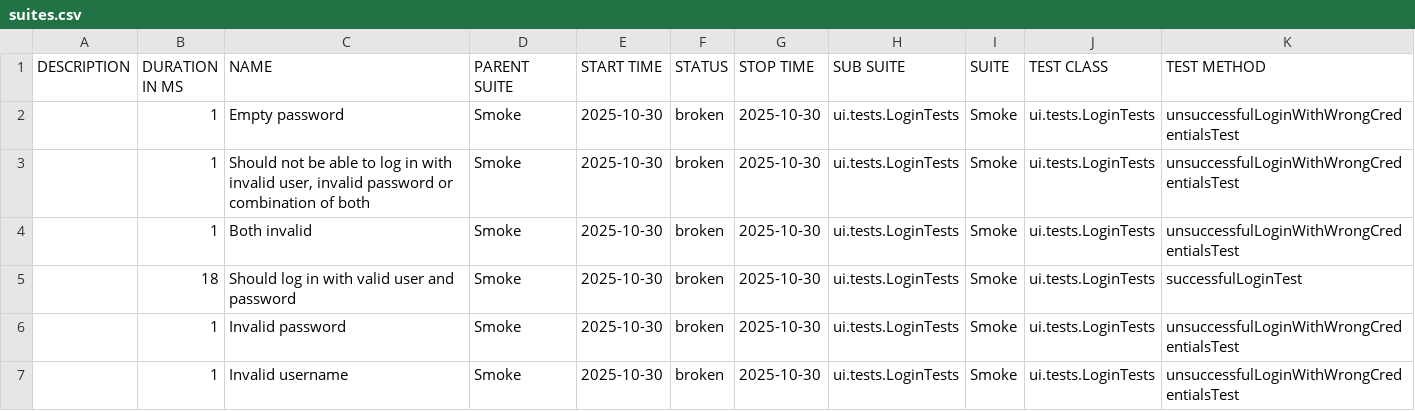
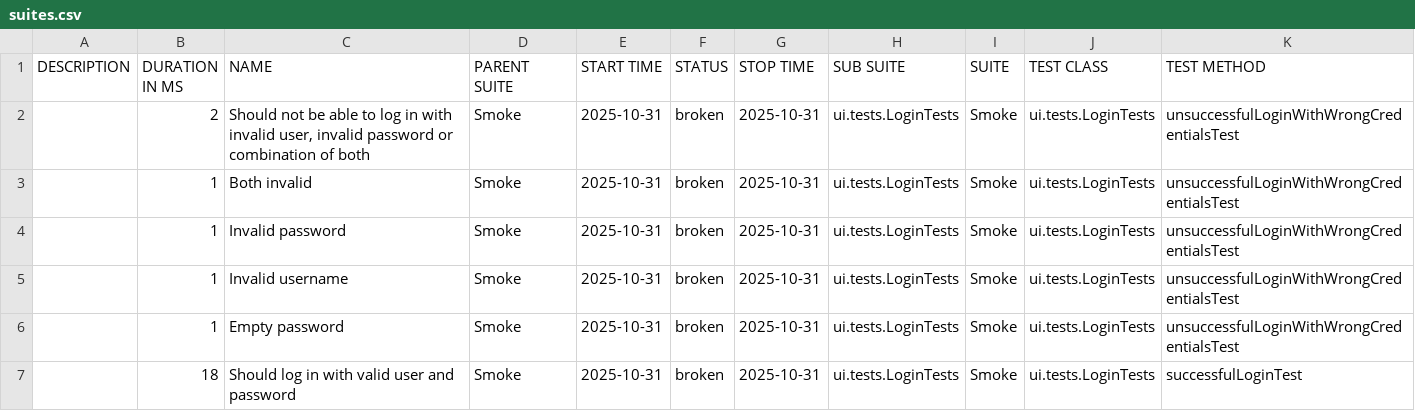
Before and after one commit to natekostovska/playwright-java-project, a CSV file: suites.csv, drawn as a sheet.

```diff
--- a/suites.csv
+++ b/suites.csv
@@ -1,7 +1,7 @@
 "DESCRIPTION","DURATION IN MS","NAME","PARENT SUITE","START TIME","STATUS","STOP TIME","SUB SUITE","SUITE","TEST CLASS","TEST METHOD"
-"","1","Empty password","Smoke","2025-10-30","broken","2025-10-30","ui.tests.LoginTests","Smoke","ui.tests.LoginTests","unsuccessfulLoginWithWrongCredentialsTest"
-"","1","Should not be able to log in with invalid user, invalid password or combination of both","Smoke","2025-10-30","broken","2025-10-30","ui.tests.LoginTests","Smoke","ui.tests.LoginTests","unsuccessfulLoginWithWrongCredentialsTest"
-"","1","Both invalid","Smoke","2025-10-30","broken","2025-10-30","ui.tests.LoginTests","Smoke","ui.tests.LoginTests","unsuccessfulLoginWithWrongCredentialsTest"
-"","18","Should log in with valid user and password","Smoke","2025-10-30","broken","2025-10-30","ui.tests.LoginTests","Smoke","ui.tests.LoginTests","successfulLoginTest"
-"","1","Invalid password","Smoke","2025-10-30","broken","2025-10-30","ui.tests.LoginTests","Smoke","ui.tests.LoginTests","unsuccessfulLoginWithWrongCredentialsTest"
-"","1","Invalid username","Smoke","2025-10-30","broken","2025-10-30","ui.tests.LoginTests","Smoke","ui.tests.LoginTests","unsuccessfulLoginWithWrongCredentialsTest"
+"","2","Should not be able to log in with invalid user, invalid password or combination of both","Smoke","2025-10-31","broken","2025-10-31","ui.tests.LoginTests","Smoke","ui.tests.LoginTests","unsuccessfulLoginWithWrongCredentialsTest"
+"","1","Both invalid","Smoke","2025-10-31","broken","2025-10-31","ui.tests.LoginTests","Smoke","ui.tests.LoginTests","unsuccessfulLoginWithWrongCredentialsTest"
+"","1","Invalid password","Smoke","2025-10-31","broken","2025-10-31","ui.tests.LoginTests","Smoke","ui.tests.LoginTests","unsuccessfulLoginWithWrongCredentialsTest"
+"","1","Invalid username","Smoke","2025-10-31","broken","2025-10-31","ui.tests.LoginTests","Smoke","ui.tests.LoginTests","unsuccessfulLoginWithWrongCredentialsTest"
+"","1","Empty password","Smoke","2025-10-31","broken","2025-10-31","ui.tests.LoginTests","Smoke","ui.tests.LoginTests","unsuccessfulLoginWithWrongCredentialsTest"
+"","18","Should log in with valid user and password","Smoke","2025-10-31","broken","2025-10-31","ui.tests.LoginTests","Smoke","ui.tests.LoginTests","successfulLoginTest"
```
Also changed, not shown: 31 other files.
